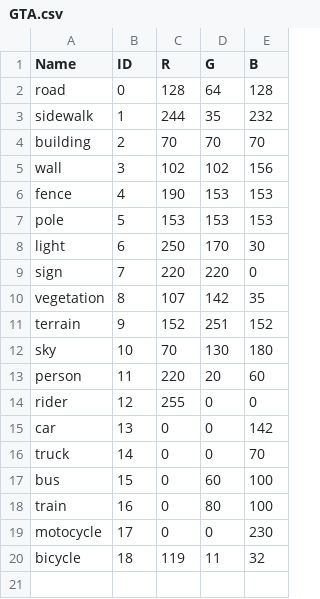
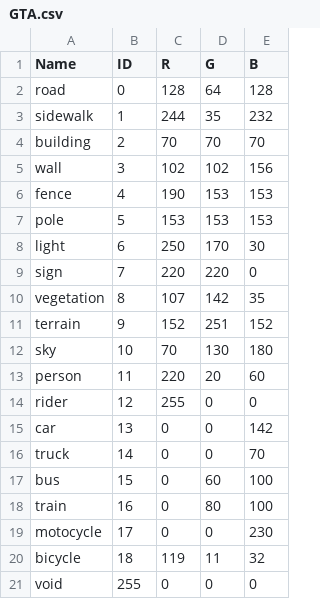
Before and after one commit to LeoDardanello/DA_Semantic_Segmentation, a CSV file: GTA.csv, drawn as a sheet.

Commit message:
added void class to GTA5 csv

```diff
--- a/GTA.csv
+++ b/GTA.csv
@@ -20 +20,2 @@ motocycle,17,0, 0, 230
 bicycle,18,119, 11, 32
+void,255,0, 0, 0
```
